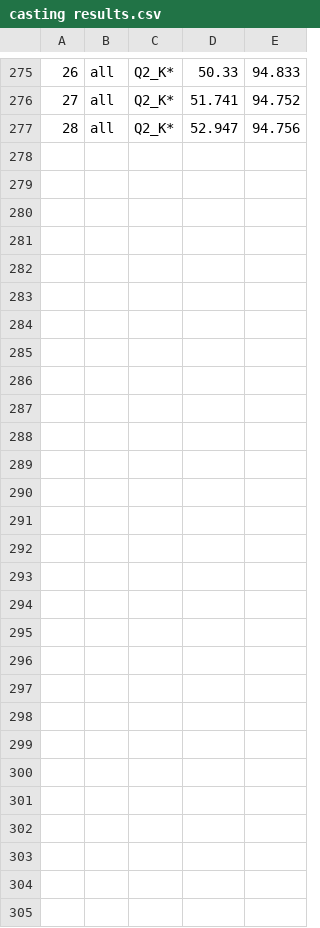
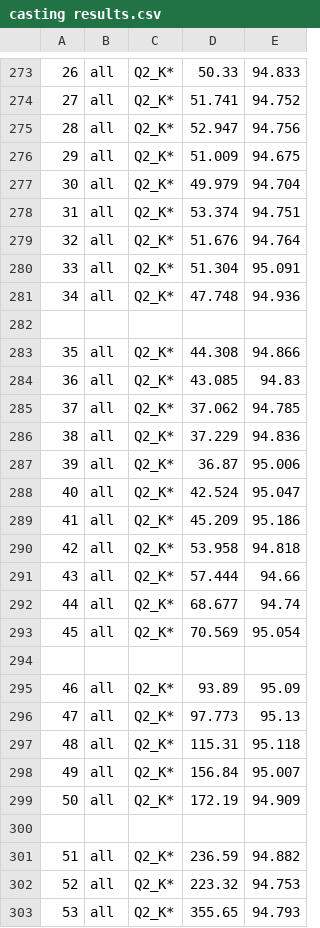
Before and after one commit to chrisgoringe/flux-poke, a CSV file: docs/casting results.csv, drawn as a sheet; only a part is shown, gaps mark what is left out; the diff covers the shown part only; the diff names each change by its address in the sheet, - before the commit and + after, or states it on an @@ line.

```diff
--- a/docs/casting results.csv
+++ b/docs/casting results.csv
+row 276: 29 | all | Q2_K* | 51.009 | 94.675
+row 277: 30 | all | Q2_K* | 49.979 | 94.704
+row 278: 31 | all | Q2_K* | 53.374 | 94.751
+row 279: 32 | all | Q2_K* | 51.676 | 94.764
+row 280: 33 | all | Q2_K* | 51.304 | 95.091
+row 281: 34 | all | Q2_K* | 47.748 | 94.936
+row 282: (empty)
+row 283: 35 | all | Q2_K* | 44.308 | 94.866
+row 284: 36 | all | Q2_K* | 43.085 | 94.83
+row 285: 37 | all | Q2_K* | 37.062 | 94.785
+row 286: 38 | all | Q2_K* | 37.229 | 94.836
+row 287: 39 | all | Q2_K* | 36.87 | 95.006
+row 288: 40 | all | Q2_K* | 42.524 | 95.047
+row 289: 41 | all | Q2_K* | 45.209 | 95.186
+row 290: 42 | all | Q2_K* | 53.958 | 94.818
+row 291: 43 | all | Q2_K* | 57.444 | 94.66
+row 292: 44 | all | Q2_K* | 68.677 | 94.74
+row 293: 45 | all | Q2_K* | 70.569 | 95.054
+row 294: (empty)
+row 295: 46 | all | Q2_K* | 93.89 | 95.09
+row 296: 47 | all | Q2_K* | 97.773 | 95.13
+row 297: 48 | all | Q2_K* | 115.31 | 95.118
+row 298: 49 | all | Q2_K* | 156.84 | 95.007
+row 299: 50 | all | Q2_K* | 172.19 | 94.909
+row 300: (empty)
+row 301: 51 | all | Q2_K* | 236.59 | 94.882
+row 302: 52 | all | Q2_K* | 223.32 | 94.753
+row 303: 53 | all | Q2_K* | 355.65 | 94.793
```
Also changed, not shown: 6 added rows and 8 removed rows elsewhere in this file, 3 other files.
